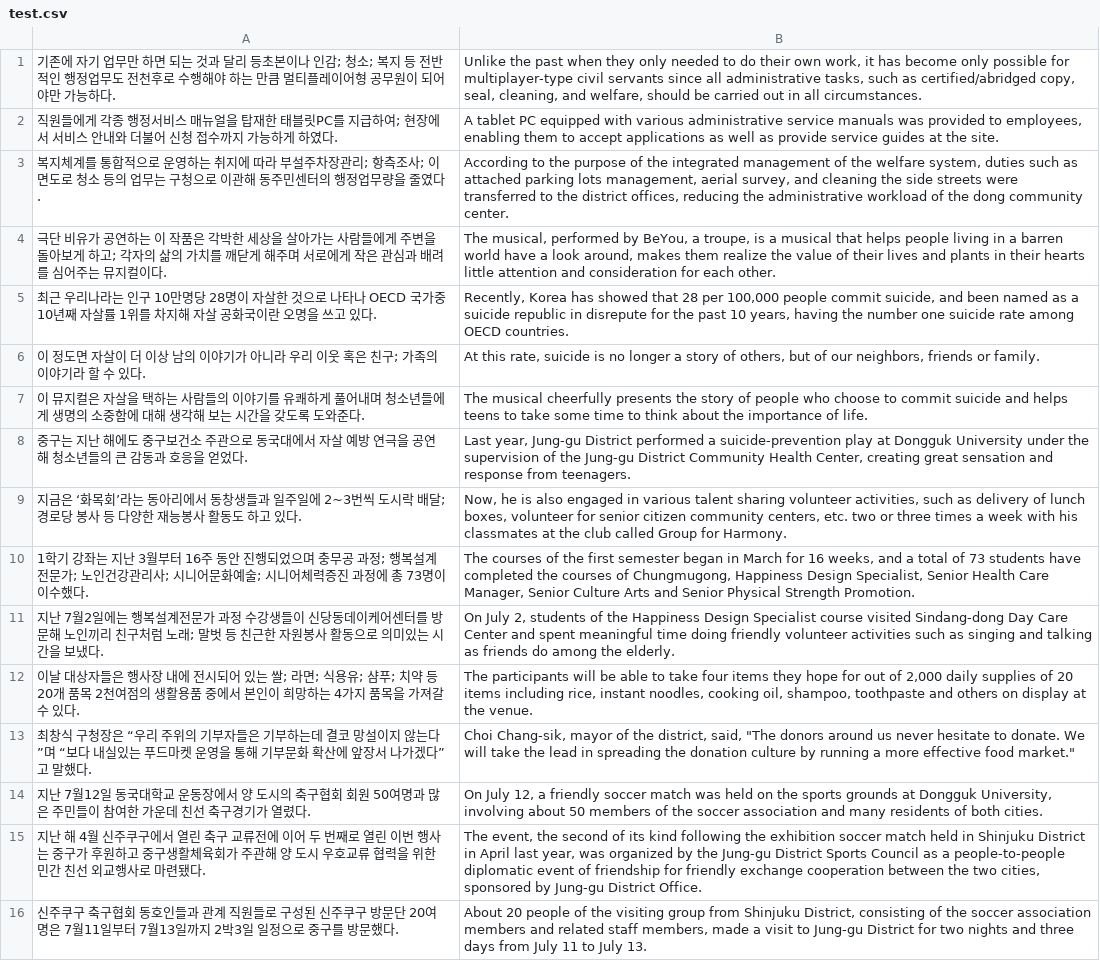
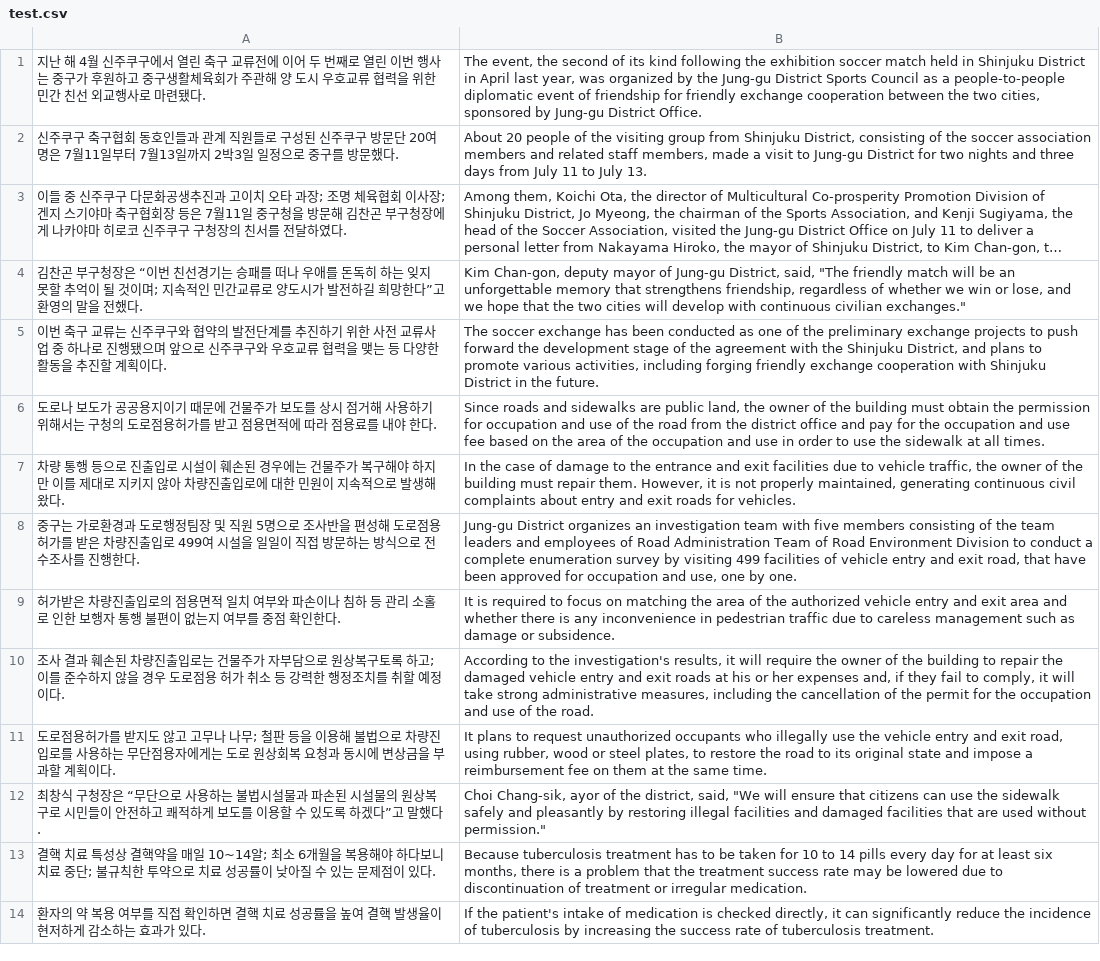
Before and after one commit to nawnoes/pytorch-transformer, a CSV file: data/test.csv, drawn as a sheet; only a part is shown; the shorter side is filled out with more unchanged rows; long unchanged cells end in …; removed rows and columns are numbered as before the commit, all else as after; the diff covers the shown part only; the diff names each change by its address in the sheet, - before the commit and + after, or states it on an @@ line.

Commit message:
Translation

```diff
--- a/data/test.csv
+++ b/data/test.csv
-row 1: 기존에 자기 업무만 하면 되는 것과 달리 등초본이나 인감; 청소; 복지 등 전반적인 행정업무도 전천후로 수행해야 하는 만큼 멀티플레이어형 공무원이 되어야만 가능하다. | Unlike the past when they only needed to do their own work, it has become only possible for multiplayer-type civil servants since all administrative tasks, such as certified/abridged copy, seal, cleaning, and welfare, should be carried out in all circumstances.
-row 2: 직원들에게 각종 행정서비스 매뉴얼을 탑재한 태블릿PC를 지급하여; 현장에서 서비스 안내와 더불어 신청 접수까지 가능하게 하였다. | A tablet PC equipped with various administrative service manuals was provided to employees, enabling them to accept applications as well as provide service guides at the site.
-row 3: 복지체계를 통합적으로 운영하는 취지에 따라 부설주차장관리; 항측조사; 이면도로 청소 등의 업무는 구청으로 이관해 동주민센터의 행정업무량을 줄였다. | According to the purpose of the integrated management of the welfare system, duties such as attached parking lots management, aerial survey, and cleaning the side streets were transferred to the district offices, reducing the administrative workload of the dong community center.
-row 4: 극단 비유가 공연하는 이 작품은 각박한 세상을 살아가는 사람들에게 주변을 돌아보게 하고; 각자의 삶의 가치를 깨닫게 해주며 서로에게 작은 관심과 배려를 심어주는 뮤지컬이다. | The musical, performed by BeYou, a troupe, is a musical that helps people living in a barren world have a look around, makes them realize the value of their lives and plants in their hearts little attention and consideration for each other.
-row 5: 최근 우리나라는 인구 10만명당 28명이 자살한 것으로 나타나 OECD 국가중 10년째 자살률 1위를 차지해 자살 공화국이란 오명을 쓰고 있다. | Recently, Korea has showed that 28 per 100,000 people commit suicide, and been named as a suicide republic in disrepute for the past 10 years, having the number one suicide rate among OECD countries.
-row 6: 이 정도면 자살이 더 이상 남의 이야기가 아니라 우리 이웃 혹은 친구; 가족의 이야기라 할 수 있다. | At this rate, suicide is no longer a story of others, but of our neighbors, friends or family.
-row 7: 이 뮤지컬은 자살을 택하는 사람들의 이야기를 유쾌하게 풀어내며 청소년들에게 생명의 소중함에 대해 생각해 보는 시간을 갖도록 도와준다. | The musical cheerfully presents the story of people who choose to commit suicide and helps teens to take some time to think about the importance of life.
-row 8: 중구는 지난 해에도 중구보건소 주관으로 동국대에서 자살 예방 연극을 공연해 청소년들의 큰 감동과 호응을 얻었다. | Last year, Jung-gu District performed a suicide-prevention play at Dongguk University under the supervision of the Jung-gu District Community Health Center, creating great sensation and response from teenagers.
-row 9: 지금은 ‘화목회’라는 동아리에서 동창생들과 일주일에 2~3번씩 도시락 배달; 경로당 봉사 등 다양한 재능봉사 활동도 하고 있다. | Now, he is also engaged in various talent sharing volunteer activities, such as delivery of lunch boxes, volunteer for senior citizen community centers, etc. two or three times a week with his classmates at the club called Group for Harmony.
-row 10: 1학기 강좌는 지난 3월부터 16주 동안 진행되었으며 충무공 과정; 행복설계전문가; 노인건강관리사; 시니어문화예술; 시니어체력증진 과정에 총 73명이 이수했다. | The courses of the first semester began in March for 16 weeks, and a total of 73 students have completed the courses of Chungmugong, Happiness Design Specialist, Senior Health Care Manager, Senior Culture Arts and Senior Physical Strength Promotion.
-row 11: 지난 7월2일에는 행복설계전문가 과정 수강생들이 신당동데이케어센터를 방문해 노인끼리 친구처럼 노래; 말벗 등 친근한 자원봉사 활동으로 의미있는 시간을 보냈다. | On July 2, students of the Happiness Design Specialist course visited Sindang-dong Day Care Center and spent meaningful time doing friendly volunteer activities such as singing and talking as friends do among the elderly.
-row 12: 이날 대상자들은 행사장 내에 전시되어 있는 쌀; 라면; 식용유; 샴푸; 치약 등 20개 품목 2천여점의 생활용품 중에서 본인이 희망하는 4가지 품목을 가져갈 수 있다. | The participants will be able to take four items they hope for out of 2,000 daily supplies of 20 items including rice, instant noodles, cooking oil, shampoo, toothpaste and others on display at the venue.
-row 13: 최창식 구청장은 “우리 주위의 기부자들은 기부하는데 결코 망설이지 않는다”며 “보다 내실있는 푸드마켓 운영을 통해 기부문화 확산에 앞장서 나가겠다”고 말했다. | Choi Chang-sik, mayor of the district, said, "The donors around us never hesitate to donate. We will take the lead in spreading the donation culture by running a more effective food market."
-row 14: 지난 7월12일 동국대학교 운동장에서 양 도시의 축구협회 회원 50여명과 많은 주민들이 참여한 가운데 친선 축구경기가 열렸다. | On July 12, a friendly soccer match was held on the sports grounds at Dongguk University, involving about 50 members of the soccer association and many residents of both cities.
```
Also changed, not shown: 14 added rows elsewhere in this file, 4 other files.
